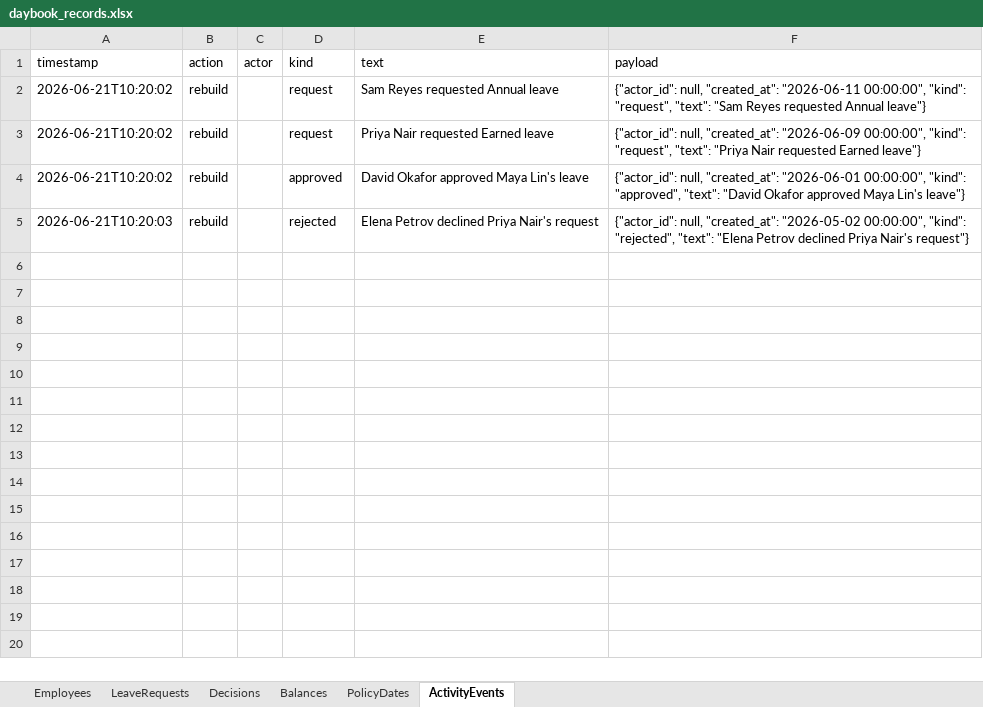
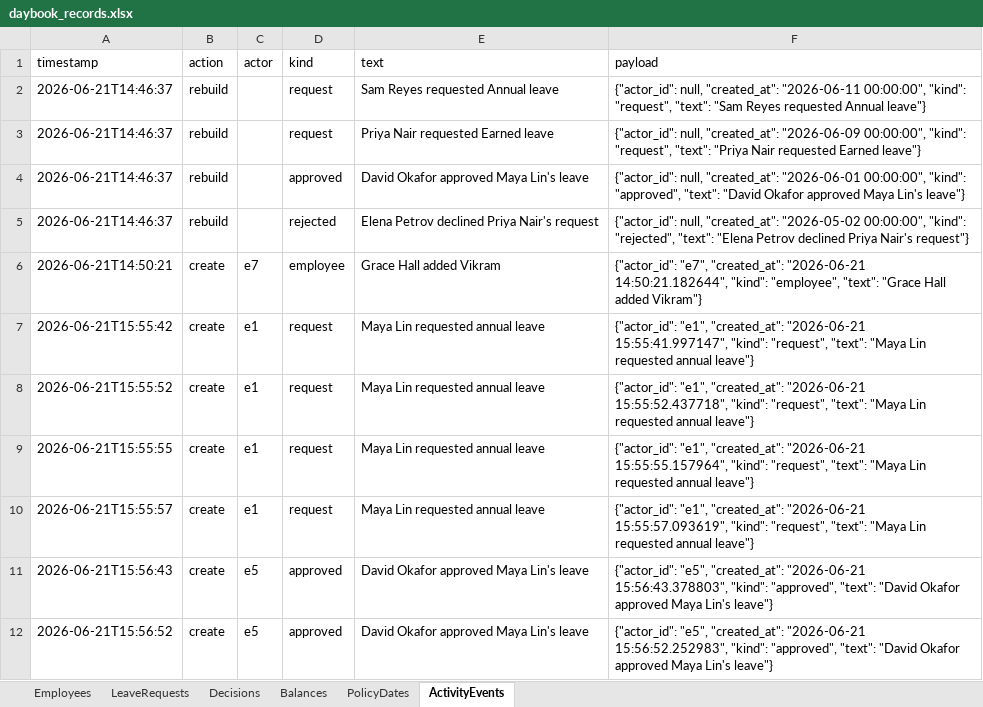
Before and after one commit to viky-vikram/Buildathon_Applications, an Excel workbook: database excel/daybook_records.xlsx, sheet ActivityEvents, drawn as a sheet; values as stored, in another font and other column widths than the file's, no borders; the diff names each change by its address in the sheet, - before the commit and + after, or states it on an @@ line.

```diff
--- a/database excel/daybook_records.xlsx (sheet ActivityEvents)
+++ b/database excel/daybook_records.xlsx (sheet ActivityEvents)
-A2:A4 (timestamp): 2026-06-21T10:20:02
+A2:A4 (timestamp): 2026-06-21T14:46:37
-A5 (timestamp): 2026-06-21T10:20:03
+A5 (timestamp): 2026-06-21T14:46:37
+row 6: 2026-06-21T14:50:21 | create | e7 | employee | Grace Hall added Vikram | {"actor_id": "e7", "created_at": "2026-06-21 14:50:21.182644", "kind": "employee", "text": "Grace Hall added Vikram"}
+row 7: 2026-06-21T15:55:42 | create | e1 | request | Maya Lin requested annual leave | {"actor_id": "e1", "created_at": "2026-06-21 15:55:41.997147", "kind": "request", "text": "Maya Lin requested annual leave"}
+row 8: 2026-06-21T15:55:52 | create | e1 | request | Maya Lin requested annual leave | {"actor_id": "e1", "created_at": "2026-06-21 15:55:52.437718", "kind": "request", "text": "Maya Lin requested annual leave"}
+row 9: 2026-06-21T15:55:55 | create | e1 | request | Maya Lin requested annual leave | {"actor_id": "e1", "created_at": "2026-06-21 15:55:55.157964", "kind": "request", "text": "Maya Lin requested annual leave"}
+row 10: 2026-06-21T15:55:57 | create | e1 | request | Maya Lin requested annual leave | {"actor_id": "e1", "created_at": "2026-06-21 15:55:57.093619", "kind": "request", "text": "Maya Lin requested annual leave"}
+row 11: 2026-06-21T15:56:43 | create | e5 | approved | David Okafor approved Maya Lin's leave | {"actor_id": "e5", "created_at": "2026-06-21 15:56:43.378803", "kind": "approved", "text": "David Okafor approved Maya Lin's leave"}
+row 12: 2026-06-21T15:56:52 | create | e5 | approved | David Okafor approved Maya Lin's leave | {"actor_id": "e5", "created_at": "2026-06-21 15:56:52.252983", "kind": "approved", "text": "David Okafor approved Maya Lin's leave"}
```
Also changed, not shown: sheet Balances, sheet LeaveRequests, sheet Decisions, sheet Employees, sheet PolicyDates, 13 other files.
